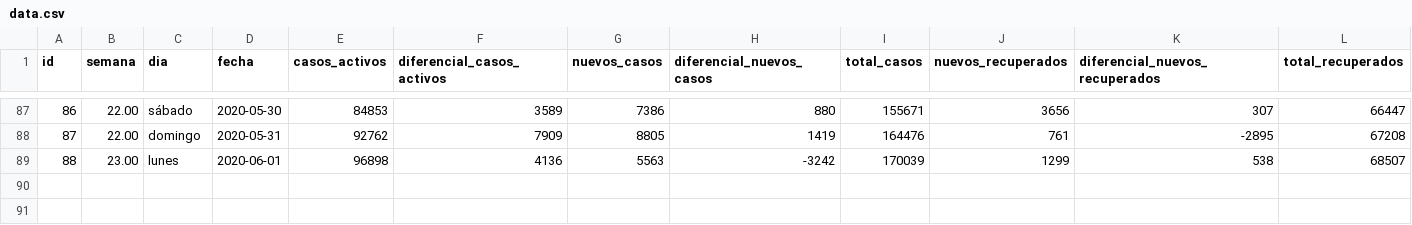
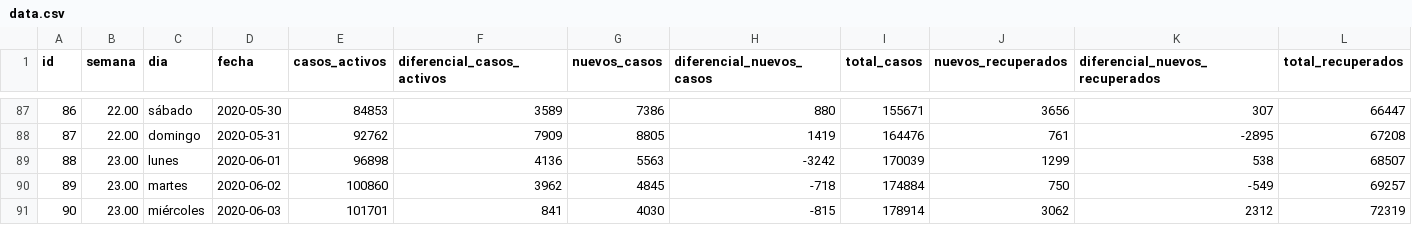
Before and after one commit to juan-salvador/data-analysis-covid, a CSV file: app/data.csv, drawn as a sheet; only a part is shown, gaps mark what is left out; rows hold the shown columns only; the diff names each change by its address in the sheet, - before the commit and + after, or states it on an @@ line.

Commit message:
feat(data):Update data

```diff
--- a/app/data.csv
+++ b/app/data.csv
+row 90: 89 | 23.00 | martes | 2020-06-02 | 100860 | 3962 | 4845 | -718 | 174884 | 750 | -549 | 69257
+row 91: 90 | 23.00 | miércoles | 2020-06-03 | 101701 | 841 | 4030 | -815 | 178914 | 3062 | 2312 | 72319
```
